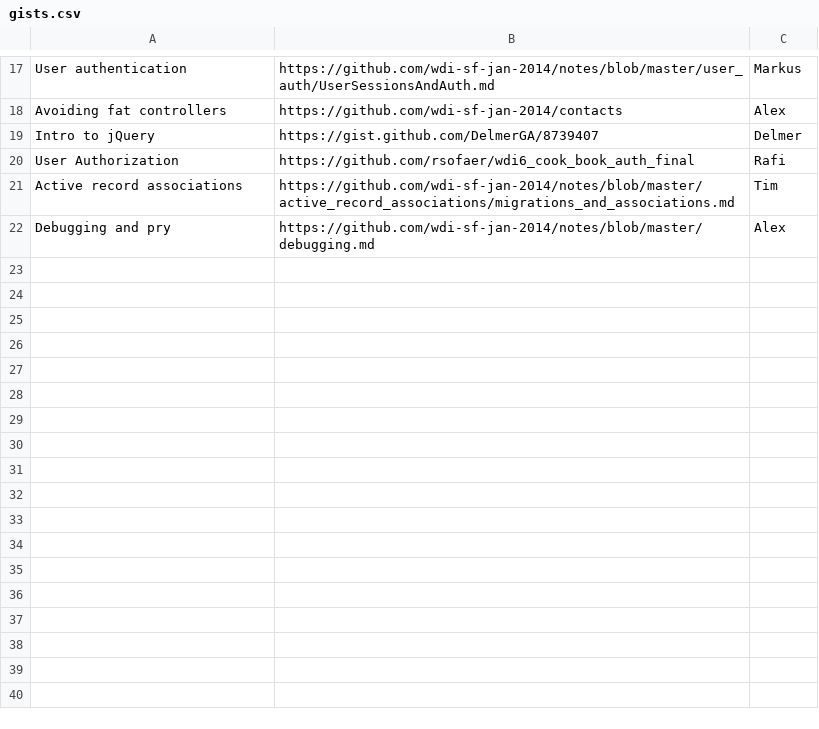
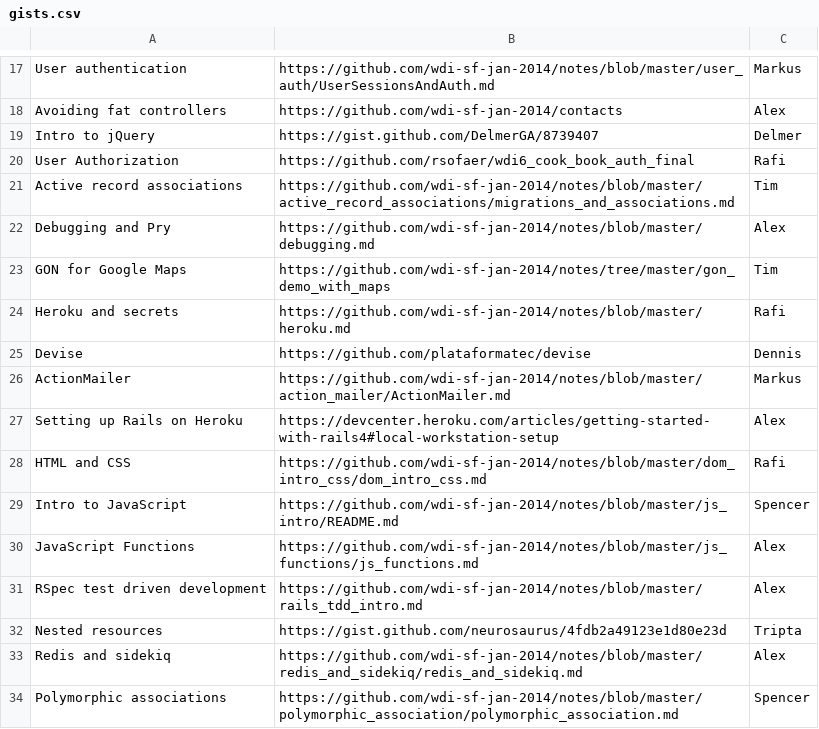
Before and after one commit to gthetwong/wdiportal, a CSV file: gists.csv, drawn as a sheet; only a part is shown, gaps mark what is left out.

Commit message:
added all gists to gists.csv and added more seed data

```diff
--- a/gists.csv
+++ b/gists.csv
@@ -21,2 +21,14 @@ User Authorization, https://github.com/rsofaer/wdi6_cook_book_auth_final, Rafi
 Active record associations, https://github.com/wdi-sf-jan-2014/notes/blob/master/active_record_associations/migrations_and_associations.md, Tim
-Debugging and pry, https://github.com/wdi-sf-jan-2014/notes/blob/master/debugging.md, Alex
+Debugging and Pry, https://github.com/wdi-sf-jan-2014/notes/blob/master/debugging.md, Alex
+GON for Google Maps, https://github.com/wdi-sf-jan-2014/notes/tree/master/gon_demo_with_maps, Tim
+Heroku and secrets, https://github.com/wdi-sf-jan-2014/notes/blob/master/heroku.md, Rafi
+Devise, https://github.com/plataformatec/devise, Dennis
+ActionMailer, https://github.com/wdi-sf-jan-2014/notes/blob/master/action_mailer/ActionMailer.md, Markus
+Setting up Rails on Heroku, https://devcenter.heroku.com/articles/getting-started-with-rails4#local-workstation-setup, Alex
+HTML and CSS, https://github.com/wdi-sf-jan-2014/notes/blob/master/dom_intro_css/dom_intro_css.md, Rafi
+Intro to JavaScript, https://github.com/wdi-sf-jan-2014/notes/blob/master/js_intro/README.md, Spencer
+JavaScript Functions, https://github.com/wdi-sf-jan-2014/notes/blob/master/js_functions/js_functions.md, Alex
+RSpec test driven development, https://github.com/wdi-sf-jan-2014/notes/blob/master/rails_tdd_intro.md, Alex
+Nested resources, https://gist.github.com/neurosaurus/4fdb2a49123e1d80e23d, Tripta
+Redis and sidekiq, https://github.com/wdi-sf-jan-2014/notes/blob/master/redis_and_sidekiq/redis_and_sidekiq.md, Alex
+Polymorphic associations, https://github.com/wdi-sf-jan-2014/notes/blob/master/polymorphic_association/polymorphic_association.md, Spencer
```
Also changed, not shown: 2 other files.
